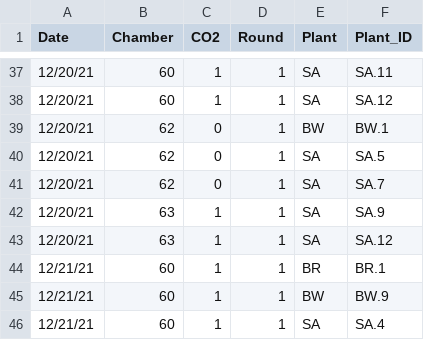
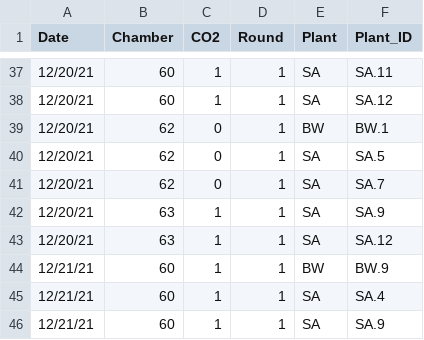
Before and after one commit to Crall-Lab/eCO2_SciReports, a CSV file: Flowering_initiation_exp2.csv, drawn as a sheet; only a part is shown, gaps mark what is left out; the shorter side is filled out with more unchanged rows.

Commit message:
Update Flowering_initiation_exp2.csv

```diff
--- a/Flowering_initiation_exp2.csv
+++ b/Flowering_initiation_exp2.csv
@@ -43,3 +43,2 @@
 12/20/21,63,1,1,SA,SA.12
-12/21/21,60,1,1,BR,BR.1
 12/21/21,60,1,1,BW,BW.9
```
